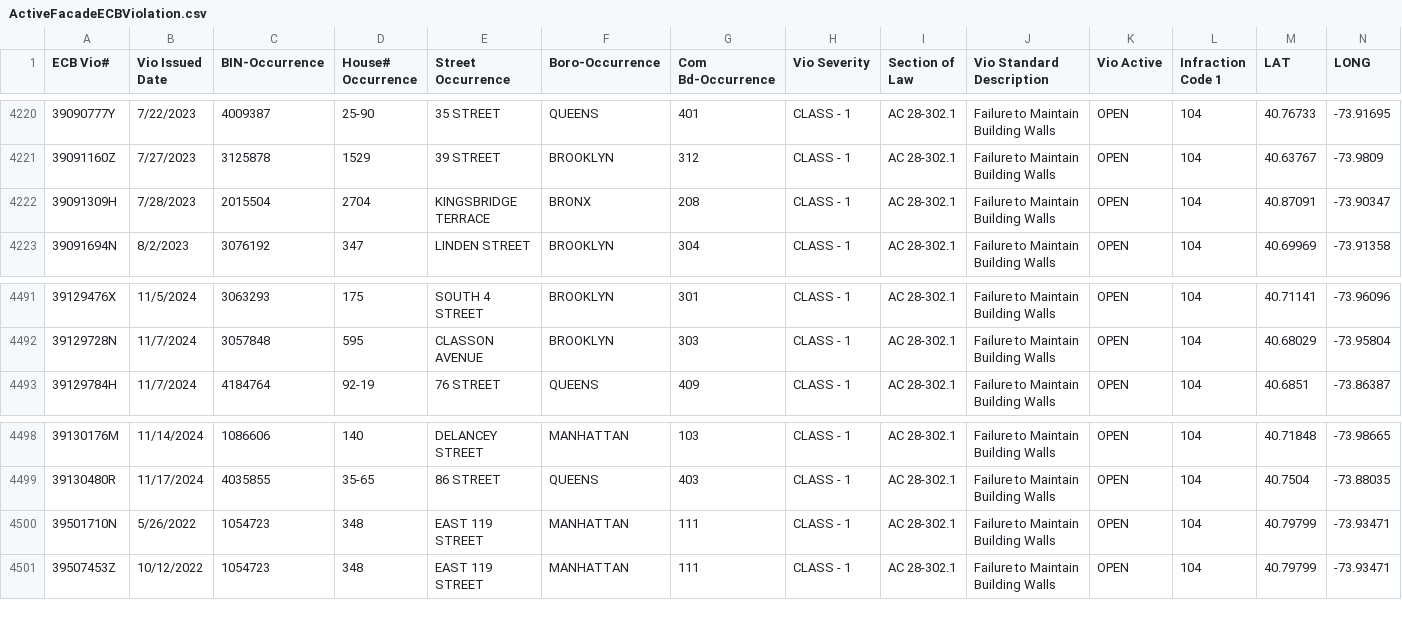
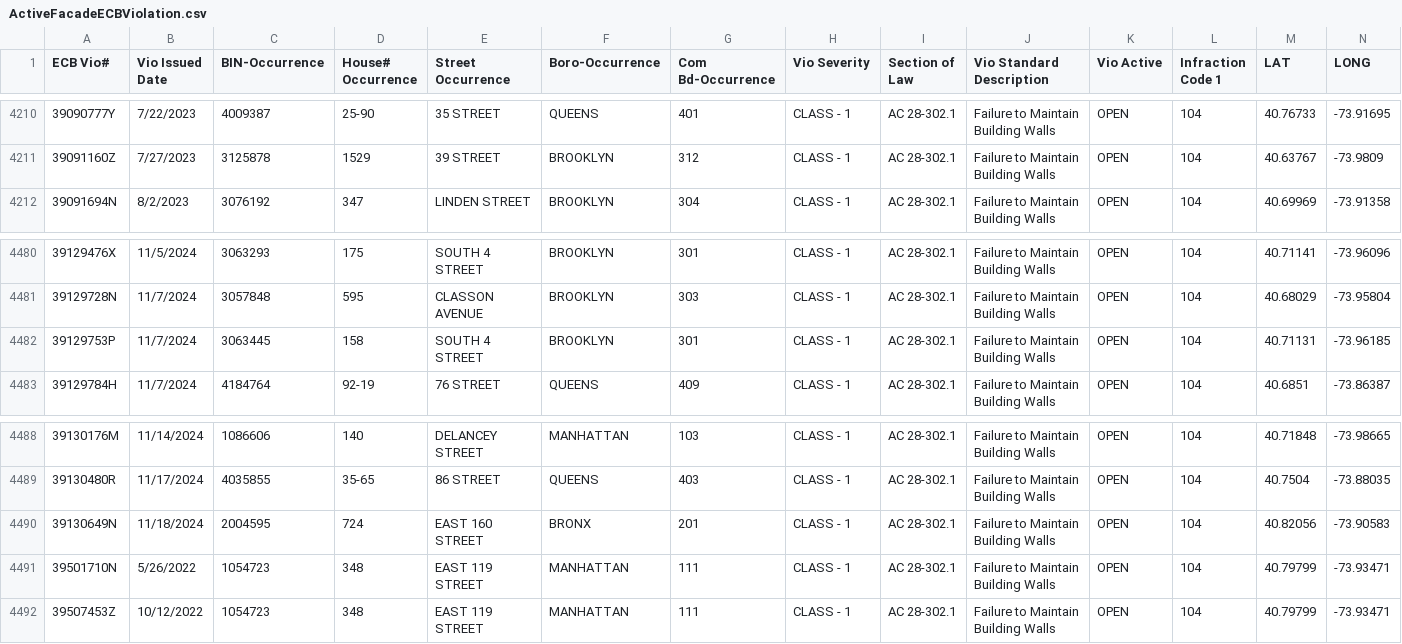
Before and after one commit to NYCDOB/FacadeSafetyReport, a CSV file: data/ActiveFacadeECBViolation.csv, drawn as a sheet; only a part is shown, gaps mark what is left out; the diff covers the shown part only.

```diff
--- a/data/ActiveFacadeECBViolation.csv
+++ b/data/ActiveFacadeECBViolation.csv
@@ -4221,3 +4211,2 @@ ECB Vio#,Vio Issued Date,BIN-Occurrence,House# Occurrence,Street Occurrence,Boro
 39091160Z,7/27/2023,3125878,1529,  39 STREET,BROOKLYN,312,CLASS - 1,AC    28-302.1,Failure to Maintain Building Walls,OPEN,104,40.63767,-73.9809
-39091309H,7/28/2023,2015504,2704,KINGSBRIDGE TERRACE,BRONX,208,CLASS - 1,AC    28-302.1,Failure to Maintain Building Walls,OPEN,104,40.87091,-73.90347
 39091694N,8/2/2023,3076192,347,LINDEN STREET,BROOKLYN,304,CLASS - 1,AC    28-302.1,Failure to Maintain Building Walls,OPEN,104,40.69969,-73.91358
@@ -4492,2 +4481,3 @@ ECB Vio#,Vio Issued Date,BIN-Occurrence,House# Occurrence,Street Occurrence,Boro
 39129728N,11/7/2024,3057848,595,CLASSON AVENUE,BROOKLYN,303,CLASS - 1,AC    28-302.1,Failure to Maintain Building Walls,OPEN,104,40.68029,-73.95804
+39129753P,11/7/2024,3063445,158,SOUTH    4 STREET,BROOKLYN,301,CLASS - 1,AC    28-302.1,Failure to Maintain Building Walls,OPEN,104,40.71131,-73.96185
 39129784H,11/7/2024,4184764,92-19,  76 STREET,QUEENS,409,CLASS - 1,AC    28-302.1,Failure to Maintain Building Walls,OPEN,104,40.6851,-73.86387
@@ -4499,2 +4489,3 @@ ECB Vio#,Vio Issued Date,BIN-Occurrence,House# Occurrence,Street Occurrence,Boro
 39130480R,11/17/2024,4035855,35-65,  86 STREET,QUEENS,403,CLASS - 1,AC    28-302.1,Failure to Maintain Building Walls,OPEN,104,40.7504,-73.88035
+39130649N,11/18/2024,2004595,724,EAST  160 STREET,BRONX,201,CLASS - 1,AC    28-302.1,Failure to Maintain Building Walls,OPEN,104,40.82056,-73.90583
 39501710N,5/26/2022,1054723,348,EAST  119 STREET,MANHATTAN,111,CLASS - 1,AC    28-302.1,Failure to Maintain Building Walls,OPEN,104,40.79799,-73.93471
```
Also changed, not shown: 10 removed rows elsewhere in this file.
